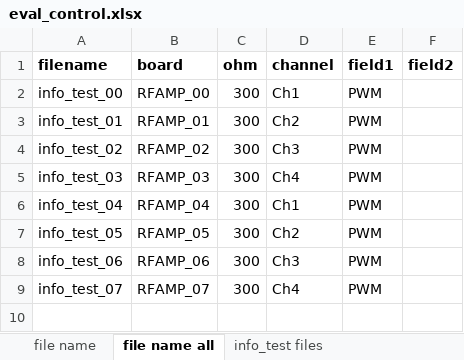
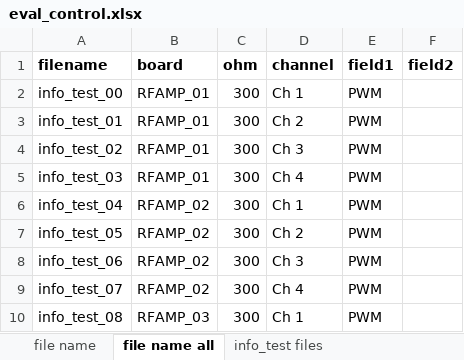
Before and after one commit to cswnote/sinewave_analyze, an Excel workbook: data/eval_control.xlsx, sheet file name all, drawn as a sheet; values as stored, in another font and other column widths than the file's, no borders; the diff names each change by its address in the sheet, - before the commit and + after, or states it on an @@ line.

```diff
--- a/data/eval_control.xlsx (sheet file name all)
+++ b/data/eval_control.xlsx (sheet file name all)
-B2 (board): RFAMP_00
+B2 (board): RFAMP_01
-D2 (channel): Ch1
+D2 (channel): Ch 1
-D3 (channel): Ch2
+D3 (channel): Ch 2
-B4 (board): RFAMP_02
+B4 (board): RFAMP_01
-D4 (channel): Ch3
+D4 (channel): Ch 3
-B5 (board): RFAMP_03
+B5 (board): RFAMP_01
-D5 (channel): Ch4
+D5 (channel): Ch 4
-B6 (board): RFAMP_04
+B6 (board): RFAMP_02
-D6 (channel): Ch1
+D6 (channel): Ch 1
-B7 (board): RFAMP_05
+B7 (board): RFAMP_02
-D7 (channel): Ch2
+D7 (channel): Ch 2
-B8 (board): RFAMP_06
+B8 (board): RFAMP_02
-D8 (channel): Ch3
+D8 (channel): Ch 3
-B9 (board): RFAMP_07
+B9 (board): RFAMP_02
-D9 (channel): Ch4
+D9 (channel): Ch 4
+row 10: info_test_08 | RFAMP_03 | 300 | Ch 1 | PWM
```
Also changed, not shown: sheet file name.
